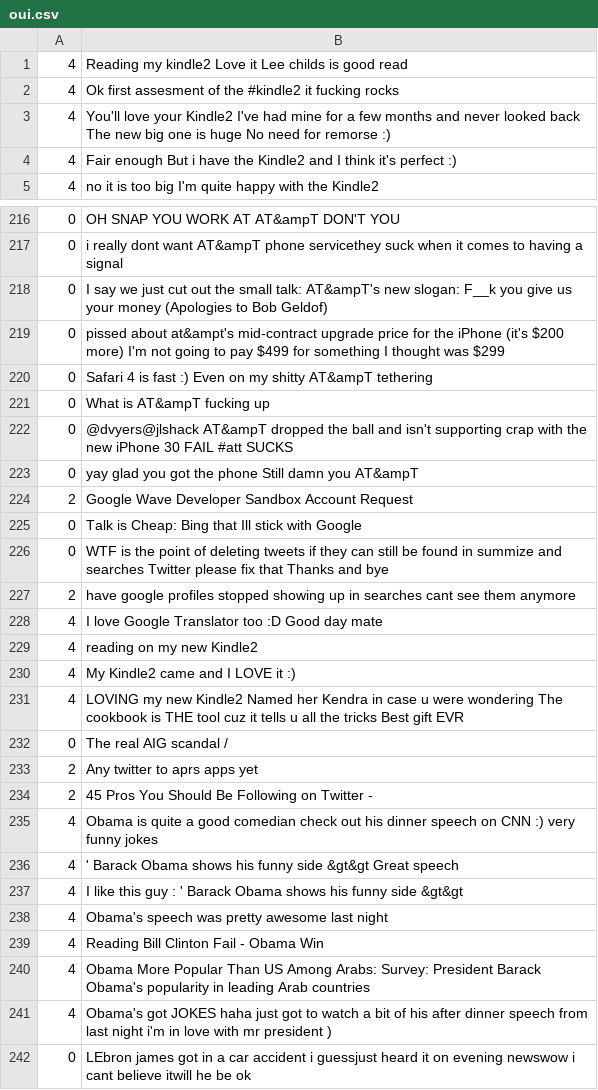
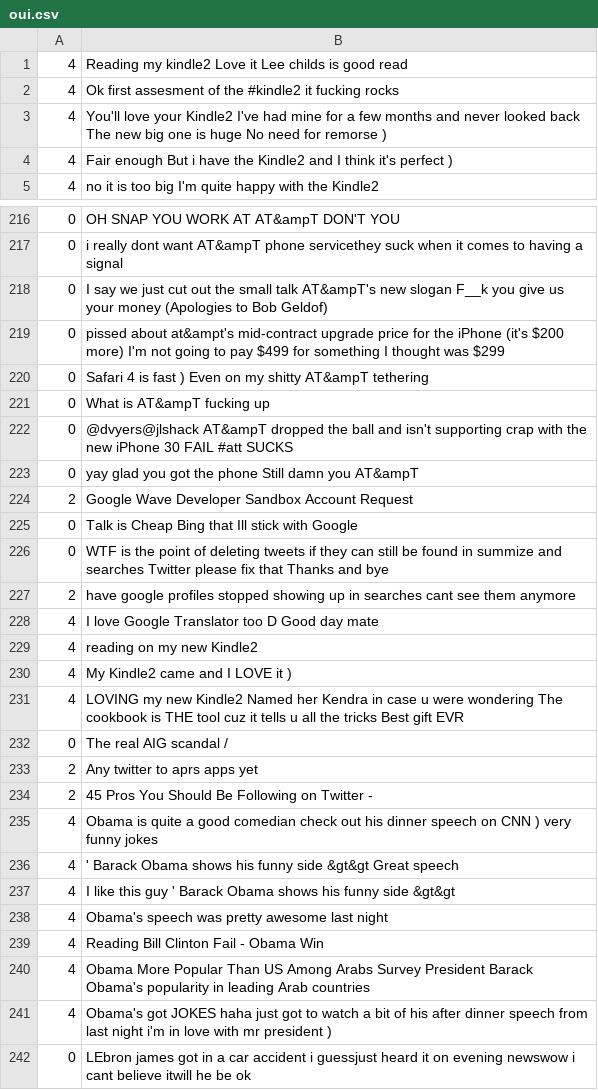
Before and after one commit to MimStar/TwitterClassification, a CSV file: test-rust/oui.csv, drawn as a sheet; only a part is shown, gaps mark what is left out; the diff covers the shown part only.

```diff
--- a/test-rust/oui.csv
+++ b/test-rust/oui.csv
@@ -2,4 +2,4 @@
 4,Ok first assesment of the #kindle2 it fucking rocks
-4,You'll love your Kindle2 I've had mine for a few months and never looked back The new big one is huge No need for remorse :)
-4, Fair enough But i have the Kindle2 and I think it's perfect  :)
+4,You'll love your Kindle2 I've had mine for a few months and never looked back The new big one is huge No need for remorse )
+4, Fair enough But i have the Kindle2 and I think it's perfect  )
 4,no it is too big I'm quite happy with the Kindle2
@@ -217,5 +217,5 @@
 0,i really dont want AT&ampT phone servicethey suck when it comes to having a signal
-0,I say we just cut out the small talk: AT&ampT's new slogan: F__k you give us your money (Apologies to Bob Geldof)
+0,I say we just cut out the small talk AT&ampT's new slogan F__k you give us your money (Apologies to Bob Geldof)
 0,pissed about at&ampt's mid-contract upgrade price for the iPhone (it's $200 more) I'm not going to pay $499 for something I thought was $299
-0,Safari 4 is fast :) Even on my shitty AT&ampT tethering
+0,Safari 4 is fast ) Even on my shitty AT&ampT tethering
 0,What is AT&ampT fucking up
@@ -224,8 +224,8 @@
 2,Google Wave Developer Sandbox Account Request
-0,Talk is Cheap: Bing that Ill stick with Google
+0,Talk is Cheap Bing that Ill stick with Google
 0,WTF is the point of deleting tweets if they can still be found in summize and searches Twitter please fix that Thanks and bye
 2,have google profiles stopped showing up in searches cant see them anymore
-4,I love Google Translator too  :D Good day mate
+4,I love Google Translator too  D Good day mate
 4,reading on my new Kindle2
-4,My Kindle2 came and I LOVE it :)
+4,My Kindle2 came and I LOVE it )
 4,LOVING my new Kindle2  Named her Kendra in case u were wondering The cookbook is THE tool cuz it tells u all the tricks  Best gift EVR
@@ -234,8 +234,8 @@
 2,45 Pros You Should Be Following on Twitter -
-4,Obama is quite a good comedian check out his dinner speech on CNN :) very funny jokes
+4,Obama is quite a good comedian check out his dinner speech on CNN ) very funny jokes
 4,' Barack Obama shows his funny side  &gt&gt  Great speech
-4,I like this guy : ' Barack Obama shows his funny side  &gt&gt
+4,I like this guy  ' Barack Obama shows his funny side  &gt&gt
 4,Obama's speech was pretty awesome last night
 4,Reading  Bill Clinton Fail - Obama Win
-4,Obama More Popular Than US Among Arabs: Survey: President Barack Obama's popularity in leading Arab countries
+4,Obama More Popular Than US Among Arabs Survey President Barack Obama's popularity in leading Arab countries
 4,Obama's got JOKES haha just got to watch a bit of his after dinner speech from last night i'm in love with mr president )
```
Also changed, not shown: 84 edited cells elsewhere in this file, 2 other files.
